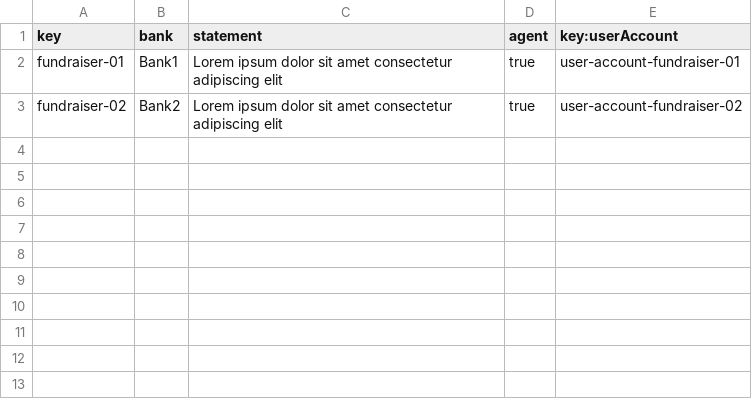
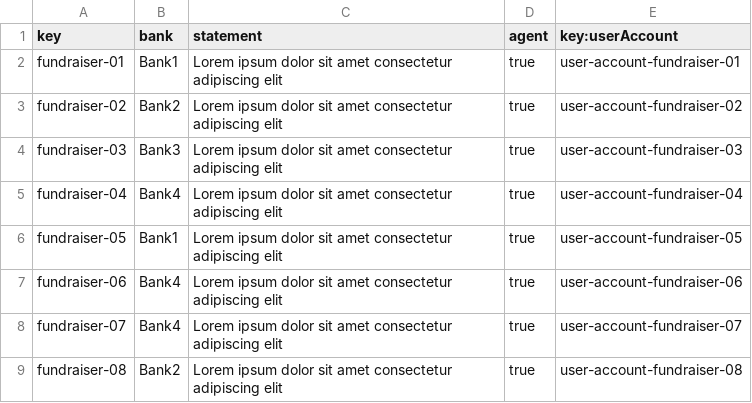
Before and after one commit to AlejandroParody/Acme-Starters-G042, a CSV file: src/main/resources/WEB-INF/data/sample/batch-01/fundraiser.csv, drawn as a sheet; the diff names each change by its address in the sheet, - before the commit and + after, or states it on an @@ line.

```diff
--- a/src/main/resources/WEB-INF/data/sample/batch-01/fundraiser.csv
+++ b/src/main/resources/WEB-INF/data/sample/batch-01/fundraiser.csv
+row 4: fundraiser-03 | Bank3 | Lorem ipsum dolor sit amet consectetur adipiscing elit | true | user-account-fundraiser-03
+row 5: fundraiser-04 | Bank4 | Lorem ipsum dolor sit amet consectetur adipiscing elit | true | user-account-fundraiser-04
+row 6: fundraiser-05 | Bank1 | Lorem ipsum dolor sit amet consectetur adipiscing elit | true | user-account-fundraiser-05
+row 7: fundraiser-06 | Bank4 | Lorem ipsum dolor sit amet consectetur adipiscing elit | true | user-account-fundraiser-06
+row 8: fundraiser-07 | Bank4 | Lorem ipsum dolor sit amet consectetur adipiscing elit | true | user-account-fundraiser-07
+row 9: fundraiser-08 | Bank2 | Lorem ipsum dolor sit amet consectetur adipiscing elit | true | user-account-fundraiser-08
```
Also changed, not shown: src/main/resources/WEB-INF/data/errata/batch-01/strategy.csv, src/main/resources/WEB-INF/data/sample/batch-01/strategy.csv, 4 other files.
